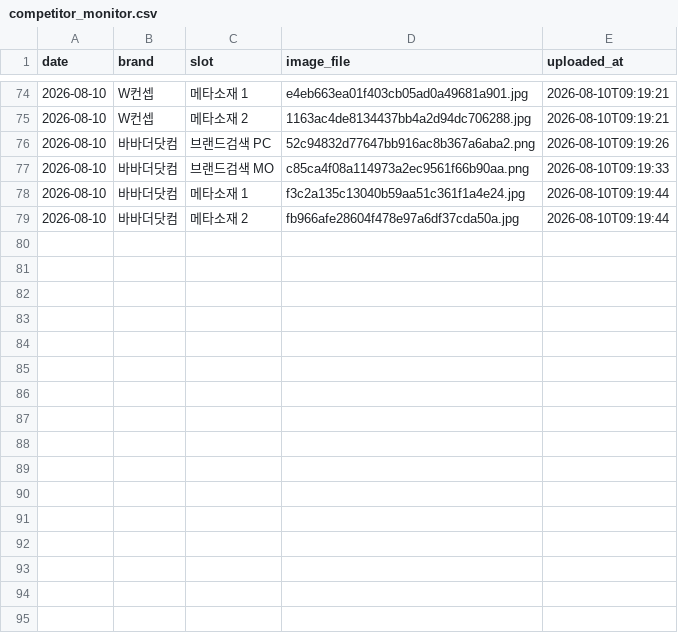
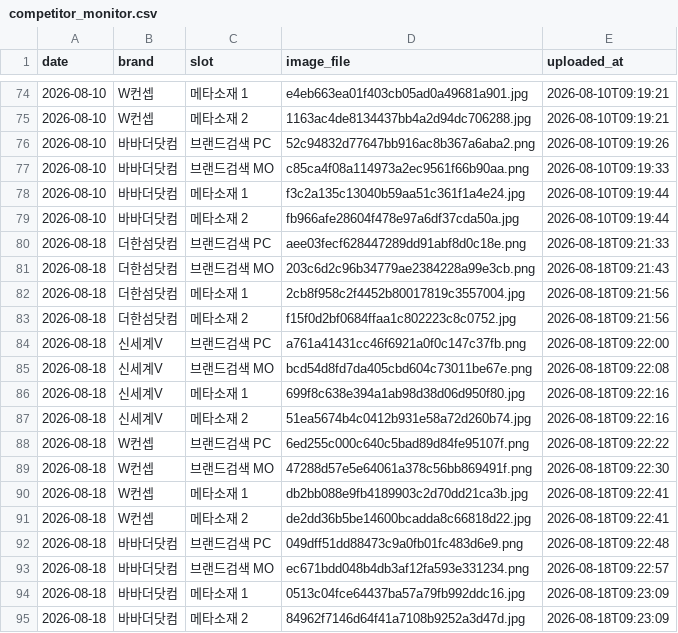
Before and after one commit to performanceteam12-sketch/babathe-trend-dashboard, a CSV file: data/competitor_monitor/competitor_monitor.csv, drawn as a sheet; only a part is shown, gaps mark what is left out; the diff names each change by its address in the sheet, - before the commit and + after, or states it on an @@ line.

```diff
--- a/data/competitor_monitor/competitor_monitor.csv
+++ b/data/competitor_monitor/competitor_monitor.csv
+row 80: 2026-08-18 | 더한섬닷컴 | 브랜드검색 PC | aee03fecf628447289dd91abf8d0c18e.png | 2026-08-18T09:21:33
+row 81: 2026-08-18 | 더한섬닷컴 | 브랜드검색 MO | 203c6d2c96b34779ae2384228a99e3cb.png | 2026-08-18T09:21:43
+row 82: 2026-08-18 | 더한섬닷컴 | 메타소재 1 | 2cb8f958c2f4452b80017819c3557004.jpg | 2026-08-18T09:21:56
+row 83: 2026-08-18 | 더한섬닷컴 | 메타소재 2 | f15f0d2bf0684ffaa1c802223c8c0752.jpg | 2026-08-18T09:21:56
+row 84: 2026-08-18 | 신세계V | 브랜드검색 PC | a761a41431cc46f6921a0f0c147c37fb.png | 2026-08-18T09:22:00
+row 85: 2026-08-18 | 신세계V | 브랜드검색 MO | bcd54d8fd7da405cbd604c73011be67e.png | 2026-08-18T09:22:08
+row 86: 2026-08-18 | 신세계V | 메타소재 1 | 699f8c638e394a1ab98d38d06d950f80.jpg | 2026-08-18T09:22:16
+row 87: 2026-08-18 | 신세계V | 메타소재 2 | 51ea5674b4c0412b931e58a72d260b74.jpg | 2026-08-18T09:22:16
+row 88: 2026-08-18 | W컨셉 | 브랜드검색 PC | 6ed255c000c640c5bad89d84fe95107f.png | 2026-08-18T09:22:22
+row 89: 2026-08-18 | W컨셉 | 브랜드검색 MO | 47288d57e5e64061a378c56bb869491f.png | 2026-08-18T09:22:30
+row 90: 2026-08-18 | W컨셉 | 메타소재 1 | db2bb088e9fb4189903c2d70dd21ca3b.jpg | 2026-08-18T09:22:41
+row 91: 2026-08-18 | W컨셉 | 메타소재 2 | de2dd36b5be14600bcadda8c66818d22.jpg | 2026-08-18T09:22:41
+row 92: 2026-08-18 | 바바더닷컴 | 브랜드검색 PC | 049dff51dd88473c9a0fb01fc483d6e9.png | 2026-08-18T09:22:48
+row 93: 2026-08-18 | 바바더닷컴 | 브랜드검색 MO | ec671bdd048b4db3af12fa593e331234.png | 2026-08-18T09:22:57
+row 94: 2026-08-18 | 바바더닷컴 | 메타소재 1 | 0513c04fce64437ba57a79fb992ddc16.jpg | 2026-08-18T09:23:09
+row 95: 2026-08-18 | 바바더닷컴 | 메타소재 2 | 84962f7146d64f41a7108b9252a3d47d.jpg | 2026-08-18T09:23:09
```
Also changed, not shown: data/competitor_monitor/comments.csv, data/competitor_monitor/keywords.csv, 16 other files.
